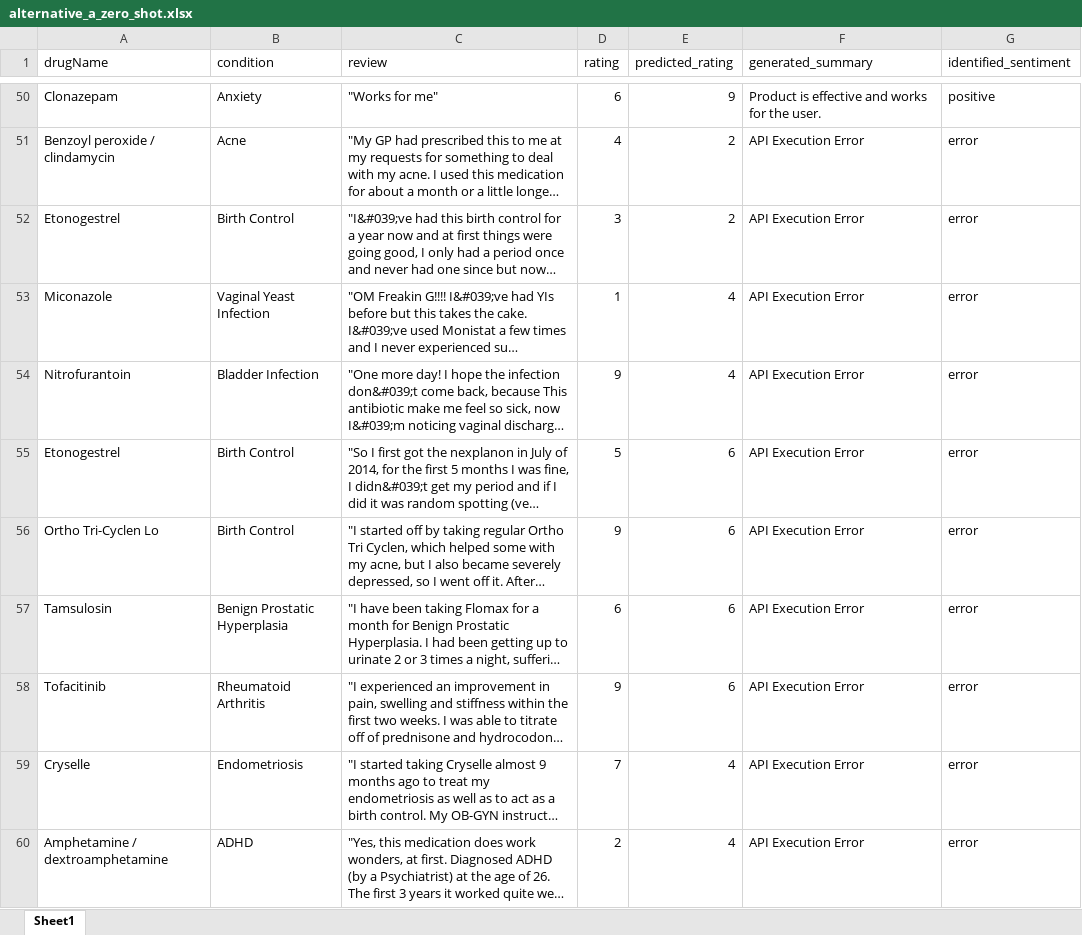
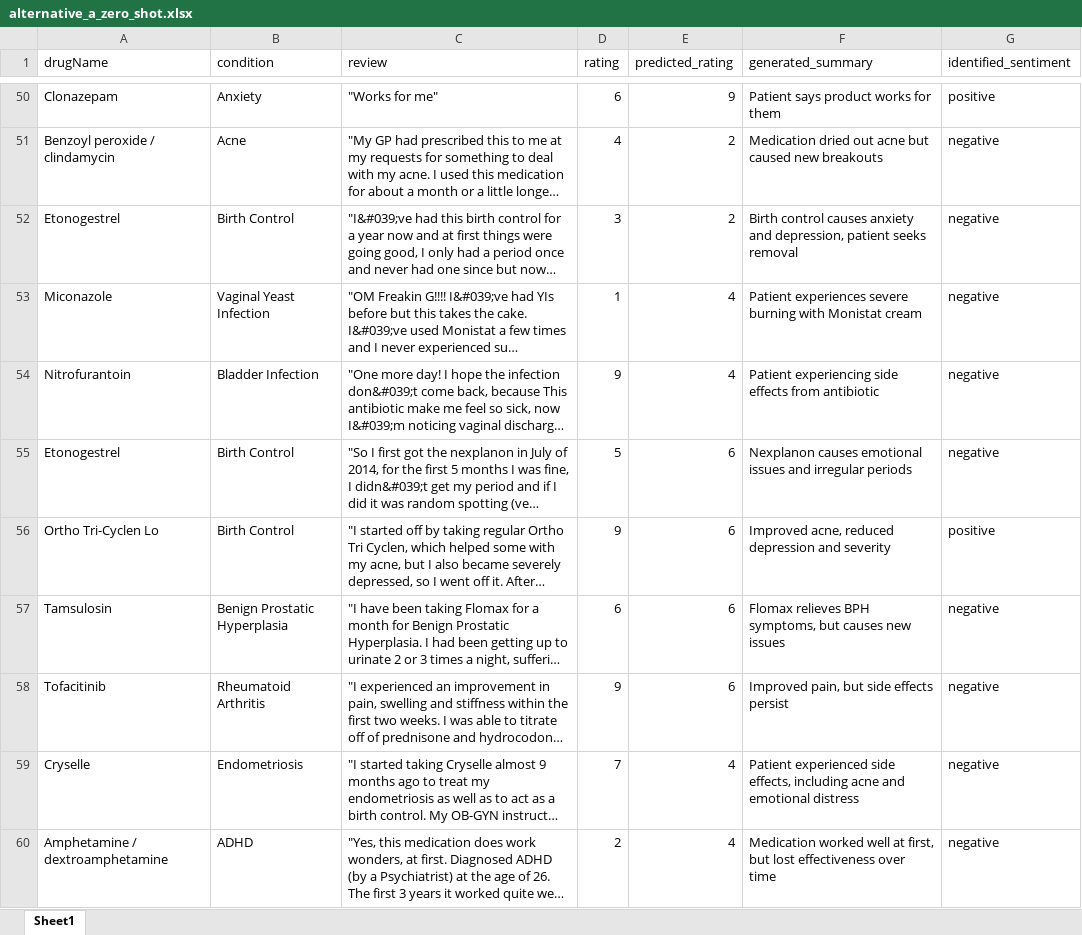
Before and after one commit to Hana-esf/drug-review-rating-prediction, an Excel workbook: outputs/alternative_a_zero_shot.xlsx, sheet Sheet1, drawn as a sheet; only a part is shown, gaps mark what is left out; long unchanged cells end in …; values as stored, in another font and other column widths than the file's, no borders; the diff covers the shown part only; the diff names each change by its address in the sheet, - before the commit and + after, or states it on an @@ line.

```diff
--- a/outputs/alternative_a_zero_shot.xlsx (sheet Sheet1)
+++ b/outputs/alternative_a_zero_shot.xlsx (sheet Sheet1)
-F50 (generated_summary): Product is effective and works for the user.
+F50 (generated_summary): Patient says product works for them
-F51 (generated_summary): API Execution Error
+F51 (generated_summary): Medication dried out acne but caused new breakouts
-G51:G55 (identified_sentiment): error
+G51:G55 (identified_sentiment): negative
-F52 (generated_summary): API Execution Error
+F52 (generated_summary): Birth control causes anxiety and depression, patient seeks removal
-F53 (generated_summary): API Execution Error
+F53 (generated_summary): Patient experiences severe burning with Monistat cream
-F54 (generated_summary): API Execution Error
+F54 (generated_summary): Patient experiencing side effects from antibiotic
-F55 (generated_summary): API Execution Error
+F55 (generated_summary): Nexplanon causes emotional issues and irregular periods
-F56 (generated_summary): API Execution Error
+F56 (generated_summary): Improved acne, reduced depression and severity
-G56 (identified_sentiment): error
+G56 (identified_sentiment): positive
-F57 (generated_summary): API Execution Error
+F57 (generated_summary): Flomax relieves BPH symptoms, but causes new issues
-G57:G60 (identified_sentiment): error
+G57:G60 (identified_sentiment): negative
-F58 (generated_summary): API Execution Error
+F58 (generated_summary): Improved pain, but side effects persist
-F59 (generated_summary): API Execution Error
+F59 (generated_summary): Patient experienced side effects, including acne and emotional distress
-F60 (generated_summary): API Execution Error
+F60 (generated_summary): Medication worked well at first, but lost effectiveness over time
```
Also changed, not shown: 156 edited cells elsewhere in this sheet, outputs/alternative_b_few_shot.xlsx, 2 other files.
